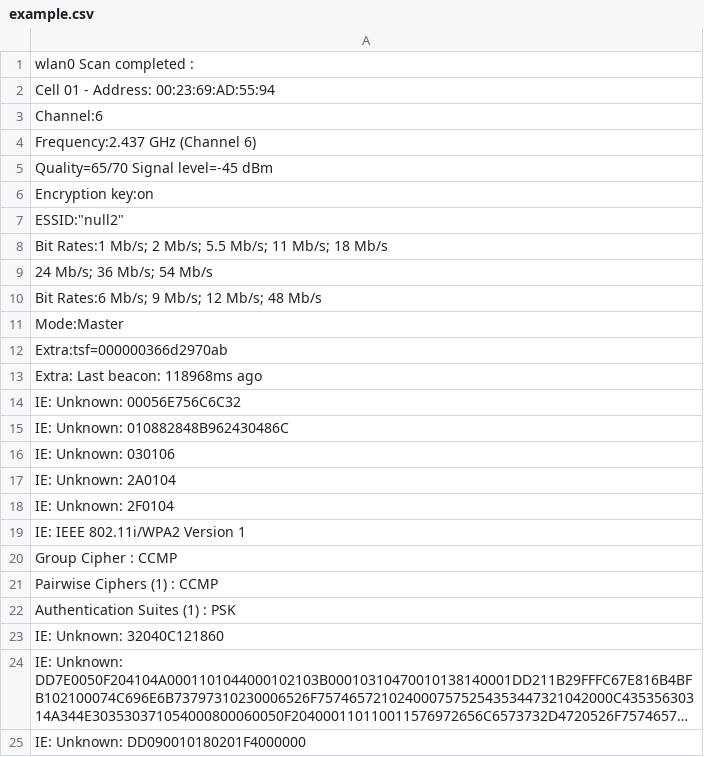
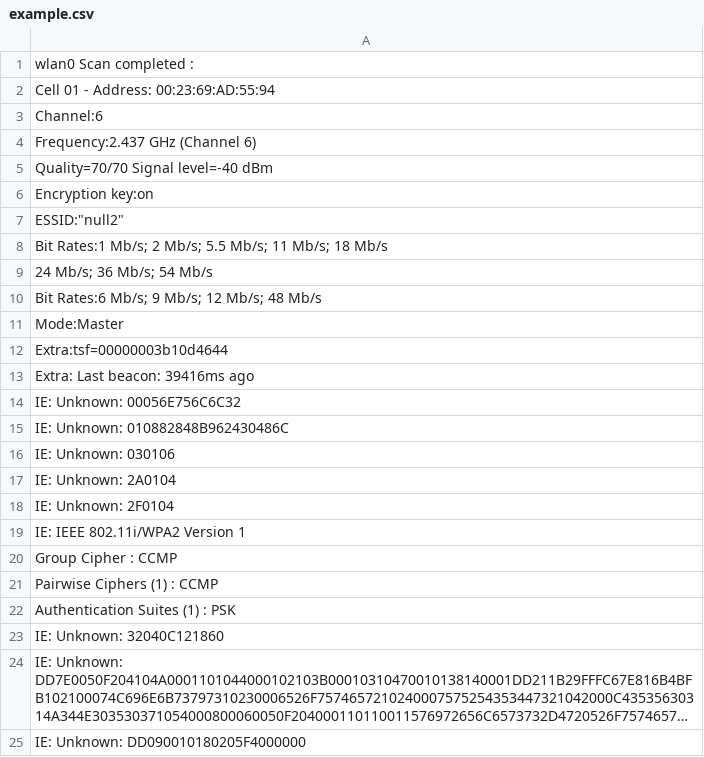
Before and after one commit to julianAvaca44/HomeBerryWeb, a CSV file: example.csv, drawn as a sheet; long unchanged cells end in …; the diff names each change by its address in the sheet, - before the commit and + after, or states it on an @@ line.

```diff
--- a/example.csv
+++ b/example.csv
-A5: Quality=65/70 Signal level=-45 dBm
+A5: Quality=70/70 Signal level=-40 dBm
-A12: Extra:tsf=000000366d2970ab
+A12: Extra:tsf=00000003b10d4644
-A13: Extra: Last beacon: 118968ms ago
+A13: Extra: Last beacon: 39416ms ago
-A25: IE: Unknown: DD090010180201F4000000
+A25: IE: Unknown: DD090010180205F4000000
```
Also changed, not shown: 15 other files.
